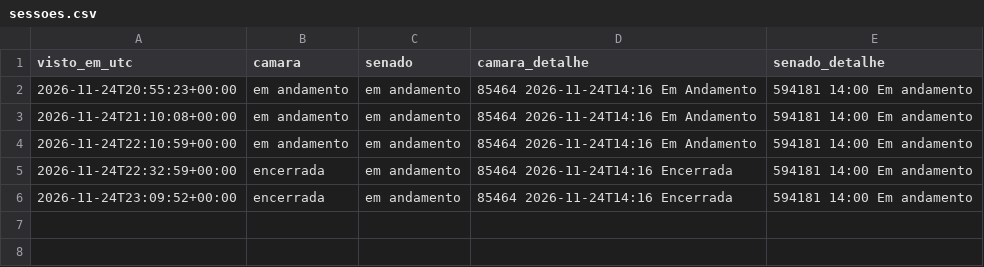
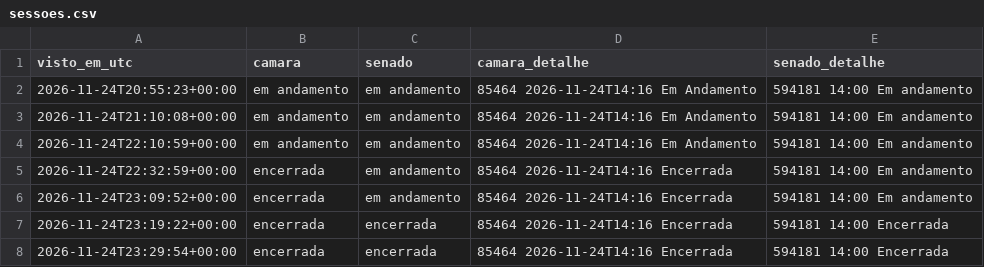
Before and after one commit to fmolina019/Teste-Molina, a CSV file: prototipo/dados_monitor/sessoes.csv, drawn as a sheet.

```diff
--- a/prototipo/dados_monitor/sessoes.csv
+++ b/prototipo/dados_monitor/sessoes.csv
@@ -6 +6,3 @@ visto_em_utc,camara,senado,camara_detalhe,senado_detalhe
 2026-11-24T23:09:52+00:00,encerrada,em andamento,85464 2026-11-24T14:16 Encerrada,594181 14:00 Em andamento
+2026-11-24T23:19:22+00:00,encerrada,encerrada,85464 2026-11-24T14:16 Encerrada,594181 14:00 Encerrada
+2026-11-24T23:29:54+00:00,encerrada,encerrada,85464 2026-11-24T14:16 Encerrada,594181 14:00 Encerrada
```
Also changed, not shown: prototipo/dados_monitor/ciclos.csv, 1 other file.
